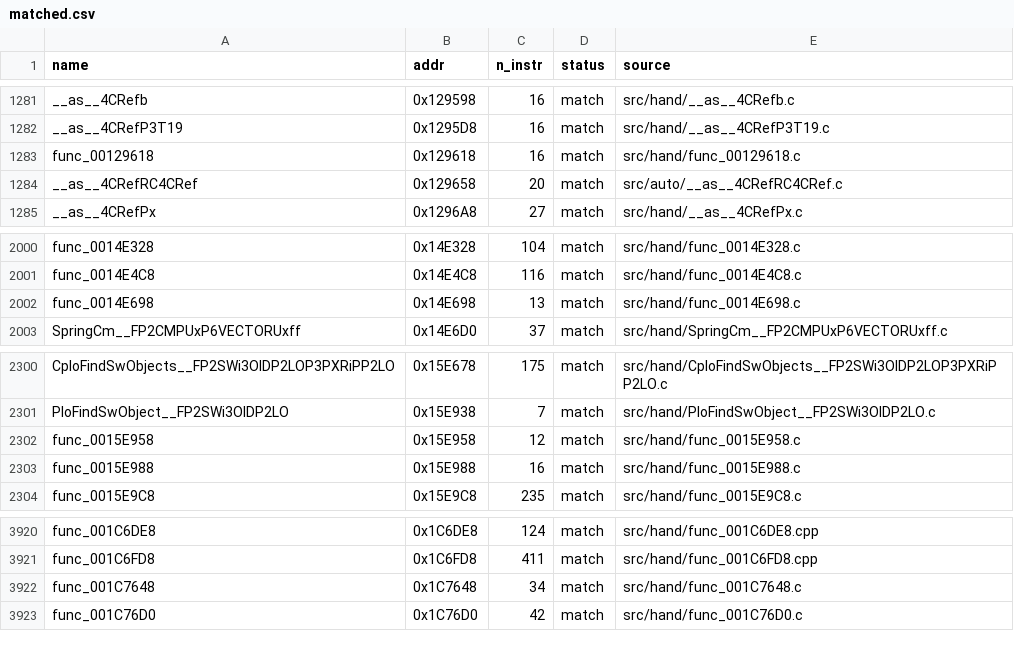
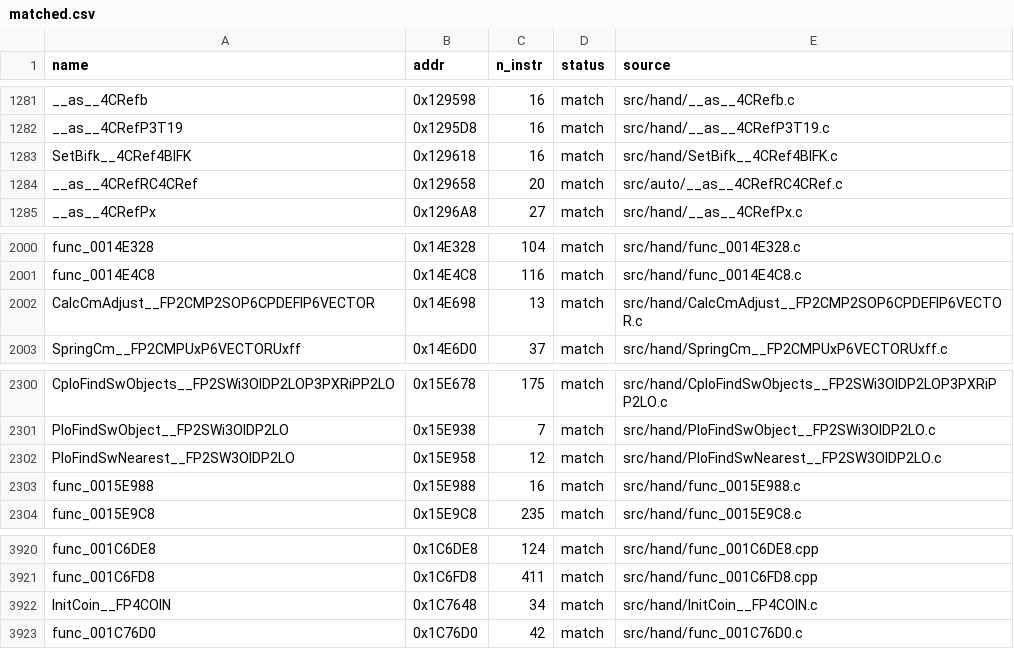
Before and after one commit to JaceTheBlu/sly2-decomp, a CSV file: config/matched.csv, drawn as a sheet; only a part is shown, gaps mark what is left out; the diff covers the shown part only.

```diff
--- a/config/matched.csv
+++ b/config/matched.csv
@@ -1282,3 +1282,3 @@ __as__4CRefb,0x129598,16,match,src/hand/__as__4CRefb.c
 __as__4CRefP3T19,0x1295D8,16,match,src/hand/__as__4CRefP3T19.c
-func_00129618,0x129618,16,match,src/hand/func_00129618.c
+SetBifk__4CRef4BIFK,0x129618,16,match,src/hand/SetBifk__4CRef4BIFK.c
 __as__4CRefRC4CRef,0x129658,20,match,src/auto/__as__4CRefRC4CRef.c
@@ -2001,3 +2001,3 @@ func_0014E328,0x14E328,104,match,src/hand/func_0014E328.c
 func_0014E4C8,0x14E4C8,116,match,src/hand/func_0014E4C8.c
-func_0014E698,0x14E698,13,match,src/hand/func_0014E698.c
+CalcCmAdjust__FP2CMP2SOP6CPDEFIP6VECTOR,0x14E698,13,match,src/hand/CalcCmAdjust__FP2CMP2SOP6CPDEFIP6VECTOR.c
 SpringCm__FP2CMPUxP6VECTORUxff,0x14E6D0,37,match,src/hand/SpringCm__FP2CMPUxP6VECTORUxff.c
@@ -2301,3 +2301,3 @@ CploFindSwObjects__FP2SWi3OIDP2LOP3PXRiPP2LO,0x15E678,175,match,src/hand/CploFin
 PloFindSwObject__FP2SWi3OIDP2LO,0x15E938,7,match,src/hand/PloFindSwObject__FP2SWi3OIDP2LO.c
-func_0015E958,0x15E958,12,match,src/hand/func_0015E958.c
+PloFindSwNearest__FP2SW3OIDP2LO,0x15E958,12,match,src/hand/PloFindSwNearest__FP2SW3OIDP2LO.c
 func_0015E988,0x15E988,16,match,src/hand/func_0015E988.c
@@ -3921,3 +3921,3 @@ func_001C6DE8,0x1C6DE8,124,match,src/hand/func_001C6DE8.cpp
 func_001C6FD8,0x1C6FD8,411,match,src/hand/func_001C6FD8.cpp
-func_001C7648,0x1C7648,34,match,src/hand/func_001C7648.c
+InitCoin__FP4COIN,0x1C7648,34,match,src/hand/InitCoin__FP4COIN.c
 func_001C76D0,0x1C76D0,42,match,src/hand/func_001C76D0.c
```
Also changed, not shown: 22 edited cells elsewhere in this file, config/functions.csv, config/readability_history.csv, 55 other files.
